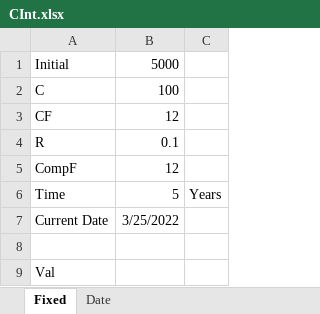
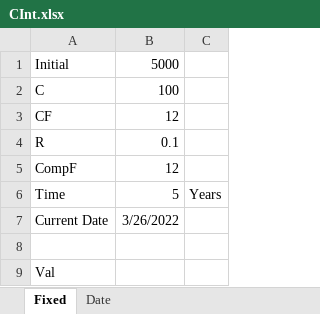
Before and after one commit to sMorten/compountinterestcalc, an Excel workbook: CInt.xlsx, sheet Fixed, drawn as a sheet; values as stored, in another font and other column widths than the file's, no borders; the diff names each change by its address in the sheet, - before the commit and + after, or states it on an @@ line.

```diff
--- a/CInt.xlsx (sheet Fixed)
+++ b/CInt.xlsx (sheet Fixed)
-B7: 3/25/2022
+B7: 3/26/2022
```
Also changed, not shown: sheet Date, 5 other files.
